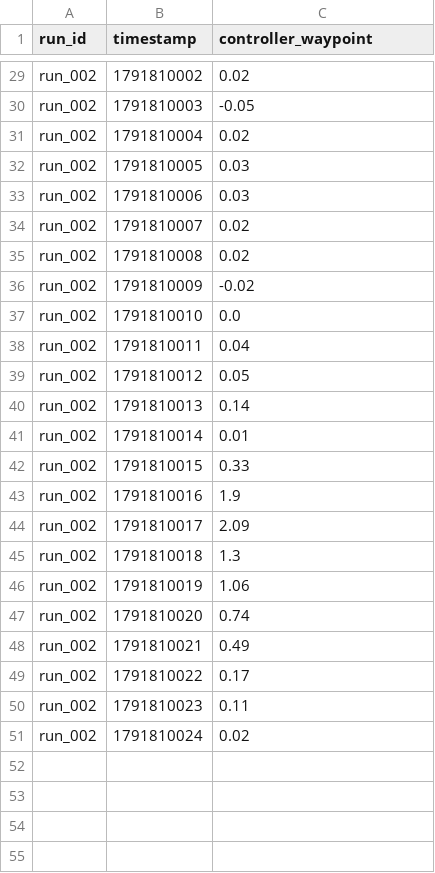
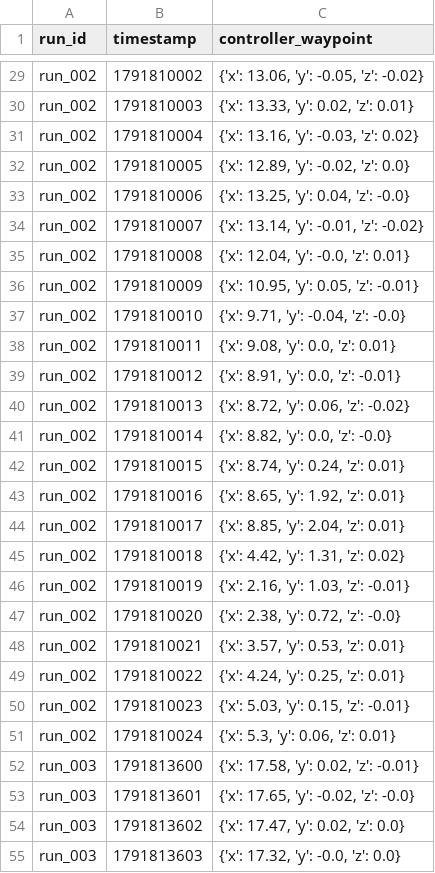
Before and after one commit to mohandisio/wayve-interview-probelm-v2, a CSV file: data/controller_output.csv, drawn as a sheet; only a part is shown, gaps mark what is left out; the diff covers the shown part only; the diff names each change by its address in the sheet, - before the commit and + after, or states it on an @@ line.

Commit message:
feat(data): use 3D waypoints and add third run

```diff
--- a/data/controller_output.csv
+++ b/data/controller_output.csv
-C29 (controller_waypoint): 0.02
+C29 (controller_waypoint): {'x': 13.06, 'y': -0.05, 'z': -0.02}
-C30 (controller_waypoint): -0.05
+C30 (controller_waypoint): {'x': 13.33, 'y': 0.02, 'z': 0.01}
-C31 (controller_waypoint): 0.02
+C31 (controller_waypoint): {'x': 13.16, 'y': -0.03, 'z': 0.02}
-C32 (controller_waypoint): 0.03
+C32 (controller_waypoint): {'x': 12.89, 'y': -0.02, 'z': 0.0}
-C33 (controller_waypoint): 0.03
+C33 (controller_waypoint): {'x': 13.25, 'y': 0.04, 'z': -0.0}
-C34 (controller_waypoint): 0.02
+C34 (controller_waypoint): {'x': 13.14, 'y': -0.01, 'z': -0.02}
-C35 (controller_waypoint): 0.02
+C35 (controller_waypoint): {'x': 12.04, 'y': -0.0, 'z': 0.01}
-C36 (controller_waypoint): -0.02
+C36 (controller_waypoint): {'x': 10.95, 'y': 0.05, 'z': -0.01}
-C37 (controller_waypoint): 0.0
+C37 (controller_waypoint): {'x': 9.71, 'y': -0.04, 'z': -0.0}
-C38 (controller_waypoint): 0.04
+C38 (controller_waypoint): {'x': 9.08, 'y': 0.0, 'z': 0.01}
-C39 (controller_waypoint): 0.05
+C39 (controller_waypoint): {'x': 8.91, 'y': 0.0, 'z': -0.01}
-C40 (controller_waypoint): 0.14
+C40 (controller_waypoint): {'x': 8.72, 'y': 0.06, 'z': -0.02}
-C41 (controller_waypoint): 0.01
+C41 (controller_waypoint): {'x': 8.82, 'y': 0.0, 'z': -0.0}
-C42 (controller_waypoint): 0.33
+C42 (controller_waypoint): {'x': 8.74, 'y': 0.24, 'z': 0.01}
-C43 (controller_waypoint): 1.9
+C43 (controller_waypoint): {'x': 8.65, 'y': 1.92, 'z': 0.01}
-C44 (controller_waypoint): 2.09
+C44 (controller_waypoint): {'x': 8.85, 'y': 2.04, 'z': 0.01}
-C45 (controller_waypoint): 1.3
+C45 (controller_waypoint): {'x': 4.42, 'y': 1.31, 'z': 0.02}
-C46 (controller_waypoint): 1.06
+C46 (controller_waypoint): {'x': 2.16, 'y': 1.03, 'z': -0.01}
-C47 (controller_waypoint): 0.74
+C47 (controller_waypoint): {'x': 2.38, 'y': 0.72, 'z': -0.0}
-C48 (controller_waypoint): 0.49
+C48 (controller_waypoint): {'x': 3.57, 'y': 0.53, 'z': 0.01}
-C49 (controller_waypoint): 0.17
+C49 (controller_waypoint): {'x': 4.24, 'y': 0.25, 'z': 0.01}
-C50 (controller_waypoint): 0.11
+C50 (controller_waypoint): {'x': 5.03, 'y': 0.15, 'z': -0.01}
-C51 (controller_waypoint): 0.02
+C51 (controller_waypoint): {'x': 5.3, 'y': 0.06, 'z': 0.01}
+row 52: run_003 | 1791813600 | {'x': 17.58, 'y': 0.02, 'z': -0.01}
+row 53: run_003 | 1791813601 | {'x': 17.65, 'y': -0.02, 'z': -0.0}
+row 54: run_003 | 1791813602 | {'x': 17.47, 'y': 0.02, 'z': 0.0}
+row 55: run_003 | 1791813603 | {'x': 17.32, 'y': -0.0, 'z': 0.0}
```
Also changed, not shown: 21 added rows and 27 edited cells elsewhere in this file, data/model_output.csv, data/odometer_speed.csv, 3 other files.
